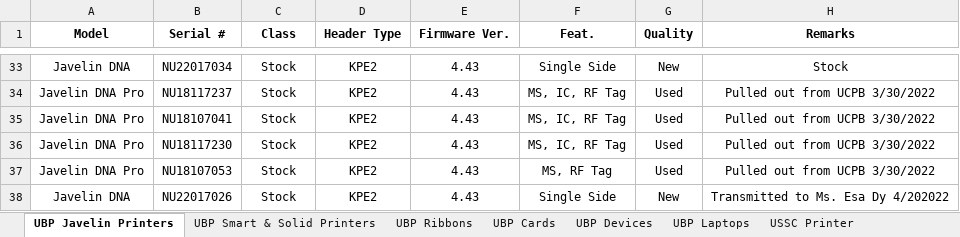
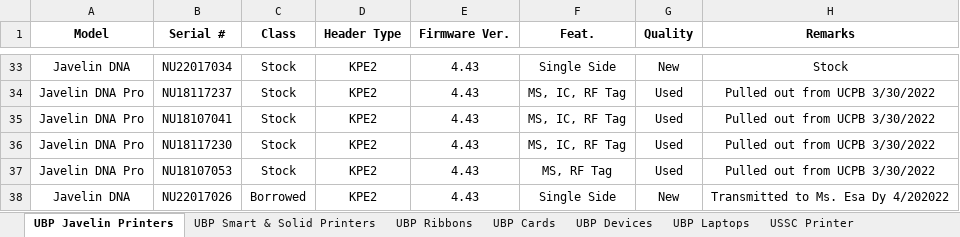
Before and after one commit to Mik-Arvin-Repo/Inventory, an Excel workbook: New Inventory (1).xlsx, sheet UBP Javelin Printers, drawn as a sheet; only a part is shown, gaps mark what is left out; values as stored, in another font and other column widths than the file's, no borders; table styles not drawn; the diff names each change by its address in the sheet, - before the commit and + after, or states it on an @@ line.

Commit message:
Update New Inventory (1).xlsx

```diff
--- a/New Inventory (1).xlsx (sheet UBP Javelin Printers)
+++ b/New Inventory (1).xlsx (sheet UBP Javelin Printers)
-C38 (Class): Stock
+C38 (Class): Borrowed
```
